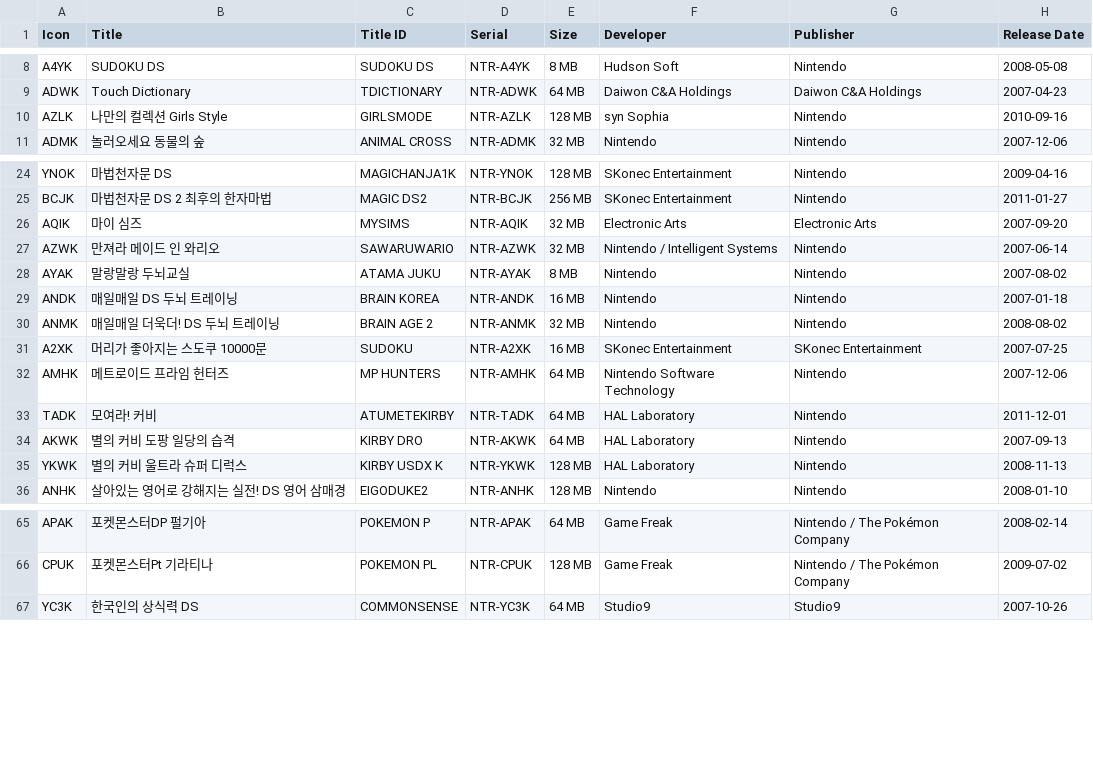
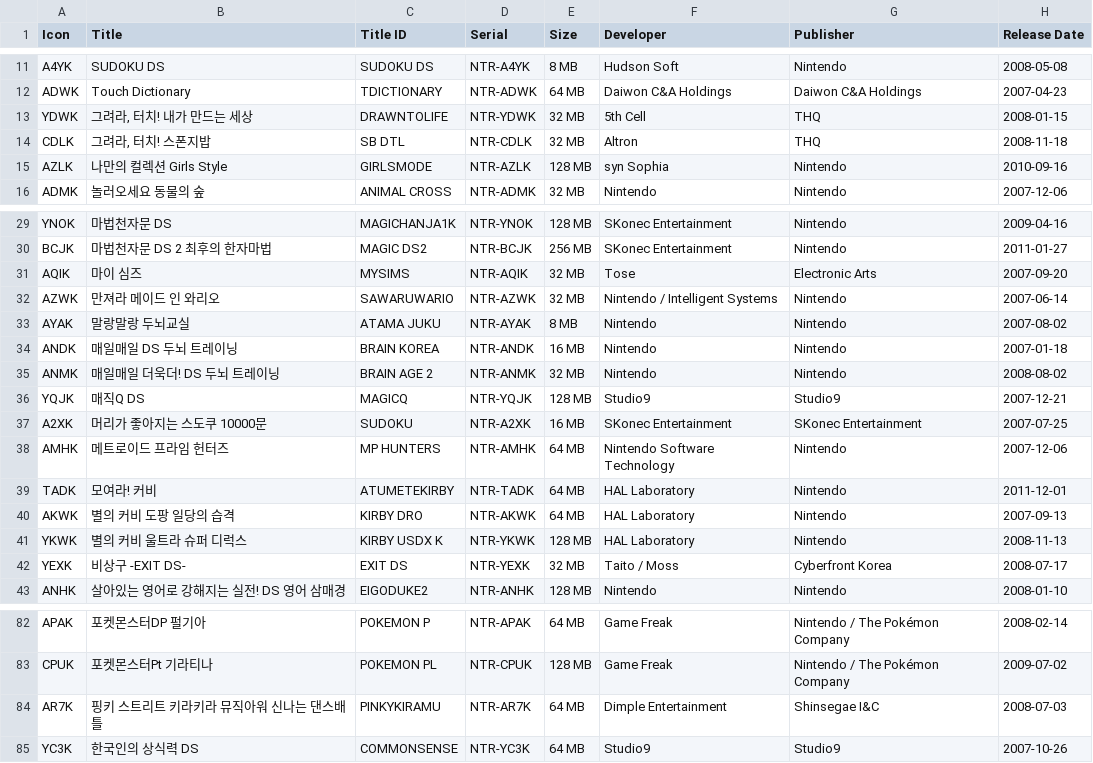
Before and after one commit to quiple/nds-db, a CSV file: data.csv, drawn as a sheet; only a part is shown, gaps mark what is left out; the diff covers the shown part only.

```diff
--- a/data.csv
+++ b/data.csv
@@ -9,2 +12,4 @@ A4YK,SUDOKU DS,SUDOKU DS,NTR-A4YK,8 MB,Hudson Soft,Nintendo,2008-05-08
 ADWK,Touch Dictionary,TDICTIONARY,NTR-ADWK,64 MB,Daiwon C&A Holdings,Daiwon C&A Holdings,2007-04-23
+YDWK,"그려라, 터치! 내가 만드는 세상",DRAWNTOLIFE,NTR-YDWK,32 MB,5th Cell,THQ,2008-01-15
+CDLK,"그려라, 터치! 스폰지밥",SB DTL,NTR-CDLK,32 MB,Altron,THQ,2008-11-18
 AZLK,나만의 컬렉션 Girls Style,GIRLSMODE,NTR-AZLK,128 MB,syn Sophia,Nintendo,2010-09-16
@@ -25,3 +30,3 @@ YNOK,마법천자문 DS,MAGICHANJA1K,NTR-YNOK,128 MB,SKonec Entertainment,Ninten
 BCJK,마법천자문 DS 2 최후의 한자마법,MAGIC DS2,NTR-BCJK,256 MB,SKonec Entertainment,Nintendo,2011-01-27
-AQIK,마이 심즈,MYSIMS,NTR-AQIK,32 MB,Electronic Arts,Electronic Arts,2007-09-20
+AQIK,마이 심즈,MYSIMS,NTR-AQIK,32 MB,Tose,Electronic Arts,2007-09-20
 AZWK,만져라 메이드 인 와리오,SAWARUWARIO,NTR-AZWK,32 MB,Nintendo / Intelligent Systems,Nintendo,2007-06-14
@@ -30,2 +35,3 @@ ANDK,매일매일 DS 두뇌 트레이닝,BRAIN KOREA,NTR-ANDK,16 MB,Nintendo,Nin
 ANMK,매일매일 더욱더! DS 두뇌 트레이닝,BRAIN AGE 2,NTR-ANMK,32 MB,Nintendo,Nintendo,2008-08-02
+YQJK,매직Q DS,MAGICQ,NTR-YQJK,128 MB,Studio9,Studio9,2007-12-21
 A2XK,머리가 좋아지는 스도쿠 10000문,SUDOKU,NTR-A2XK,16 MB,SKonec Entertainment,SKonec Entertainment,2007-07-25
@@ -35,2 +41,3 @@ AKWK,별의 커비 도팡 일당의 습격,KIRBY DRO,NTR-AKWK,64 MB,HAL Laborato
 YKWK,별의 커비 울트라 슈퍼 디럭스,KIRBY USDX K,NTR-YKWK,128 MB,HAL Laboratory,Nintendo,2008-11-13
+YEXK,비상구 -EXIT DS-,EXIT DS,NTR-YEXK,32 MB,Taito / Moss,Cyberfront Korea,2008-07-17
 ANHK,살아있는 영어로 강해지는 실전! DS 영어 삼매경,EIGODUKE2,NTR-ANHK,128 MB,Nintendo,Nintendo,2008-01-10
@@ -66,2 +83,3 @@ APAK,포켓몬스터DP 펄기아,POKEMON P,NTR-APAK,64 MB,Game Freak,Nintendo /
 CPUK,포켓몬스터Pt 기라티나,POKEMON PL,NTR-CPUK,128 MB,Game Freak,Nintendo / The Pokémon Company,2009-07-02
+AR7K,핑키 스트리트 키라키라 뮤직아워 신나는 댄스배틀,PINKYKIRAMU,NTR-AR7K,64 MB,Dimple Entertainment,Shinsegae I&C,2008-07-03
 YC3K,한국인의 상식력 DS,COMMONSENSE,NTR-YC3K,64 MB,Studio9,Studio9,2007-10-26
```
Also changed, not shown: 13 added rows and 2 edited cells elsewhere in this file, 19 other files.
